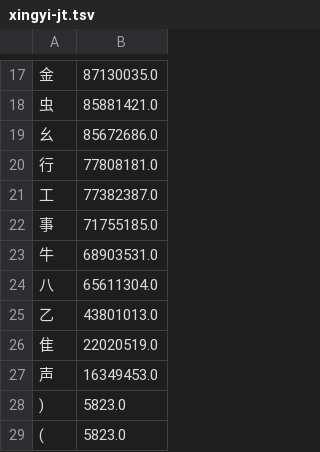
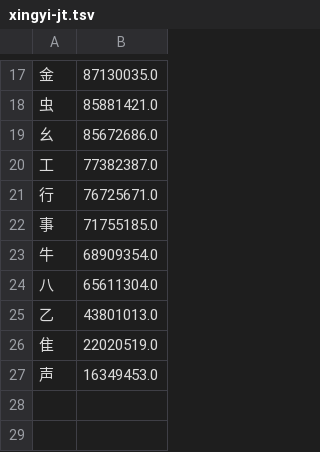
Before and after one commit to chenlin014/xinzheng, a TSV file: frequency/zone/xingyi-jt.tsv, drawn as a sheet; only a part is shown, gaps mark what is left out.

```diff
--- a/frequency/zone/xingyi-jt.tsv
+++ b/frequency/zone/xingyi-jt.tsv
@@ -19,6 +19,6 @@
 幺	85672686.0
-行	77808181.0
 工	77382387.0
+行	76725671.0
 事	71755185.0
-牛	68903531.0
+牛	68909354.0
 八	65611304.0
@@ -27,3 +27 @@
 声	16349453.0
-)	5823.0
-(	5823.0
```
Also changed, not shown: frequency/zone/siyuan.tsv, frequency/zone/xingyi-ft.tsv, 9 other files.
